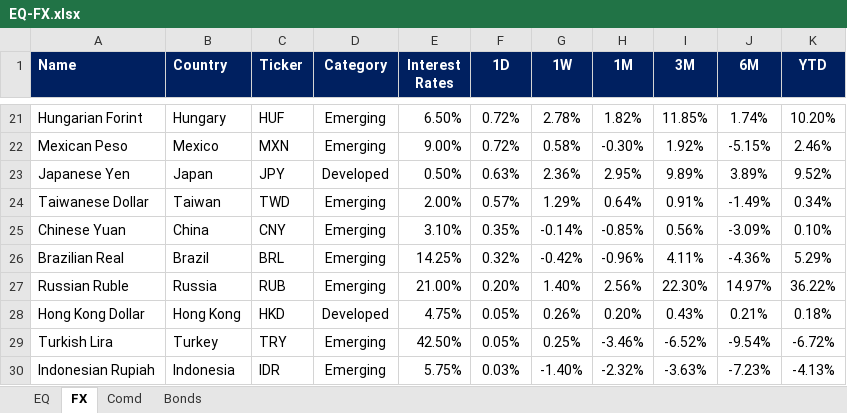
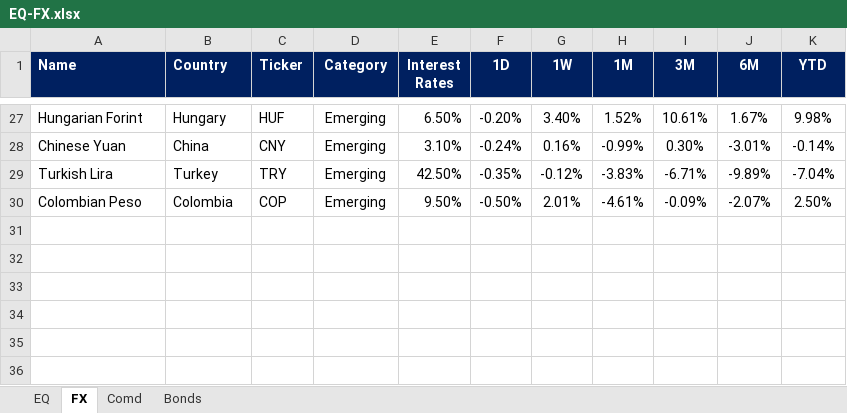
Before and after one commit to firstglobal123/fg-app, an Excel workbook: EQ-FX.xlsx, sheet FX, drawn as a sheet; only a part is shown, gaps mark what is left out; values as stored, in another font and other column widths than the file's, no borders; conditional formats not drawn; removed rows and columns are numbered as before the commit, all else as after; the diff covers the shown part only; the diff names each change by its address in the sheet, - before the commit and + after, or states it on an @@ line.

```diff
--- a/EQ-FX.xlsx (sheet FX)
+++ b/EQ-FX.xlsx (sheet FX)
-F27 (1D): 0.72%
+F27 (1D): -0.20%
-G27 (1W): 2.78%
+G27 (1W): 3.40%
-H27 (1M): 1.82%
+H27 (1M): 1.52%
-I27 (3M): 11.85%
+I27 (3M): 10.61%
-J27 (6M): 1.74%
+J27 (6M): 1.67%
-K27 (YTD): 10.20%
+K27 (YTD): 9.98%
-row 22: Mexican Peso | Mexico | MXN | Emerging | 9.00% | 0.72% | 0.58% | -0.30% | 1.92% | -5.15% | 2.46%
-row 23: Japanese Yen | Japan | JPY | Developed | 0.50% | 0.63% | 2.36% | 2.95% | 9.89% | 3.89% | 9.52%
-row 24: Taiwanese Dollar | Taiwan | TWD | Emerging | 2.00% | 0.57% | 1.29% | 0.64% | 0.91% | -1.49% | 0.34%
-F28 (1D): 0.35%
+F28 (1D): -0.24%
-G28 (1W): -0.14%
+G28 (1W): 0.16%
-H28 (1M): -0.85%
+H28 (1M): -0.99%
-I28 (3M): 0.56%
+I28 (3M): 0.30%
-J28 (6M): -3.09%
+J28 (6M): -3.01%
-K28 (YTD): 0.10%
+K28 (YTD): -0.14%
-row 26: Brazilian Real | Brazil | BRL | Emerging | 14.25% | 0.32% | -0.42% | -0.96% | 4.11% | -4.36% | 5.29%
-row 27: Russian Ruble | Russia | RUB | Emerging | 21.00% | 0.20% | 1.40% | 2.56% | 22.30% | 14.97% | 36.22%
-row 28: Hong Kong Dollar | Hong Kong | HKD | Developed | 4.75% | 0.05% | 0.26% | 0.20% | 0.43% | 0.21% | 0.18%
-F29 (1D): 0.05%
+F29 (1D): -0.35%
-G29 (1W): 0.25%
+G29 (1W): -0.12%
-H29 (1M): -3.46%
+H29 (1M): -3.83%
-I29 (3M): -6.52%
+I29 (3M): -6.71%
-J29 (6M): -9.54%
+J29 (6M): -9.89%
-K29 (YTD): -6.72%
+K29 (YTD): -7.04%
-row 30: Indonesian Rupiah | Indonesia | IDR | Emerging | 5.75% | 0.03% | -1.40% | -2.32% | -3.63% | -7.23% | -4.13%
+row 30: Colombian Peso | Colombia | COP | Emerging | 9.50% | -0.50% | 2.01% | -4.61% | -0.09% | -2.07% | 2.50%
```
Also changed, not shown: 18 added rows, 12 removed rows and 42 edited cells elsewhere in this sheet, sheet EQ, sheet Comd, sheet Bonds, formulas that keep their value, GEQETF_N.xlsx, GFI_N.xlsx, 2 other files.
